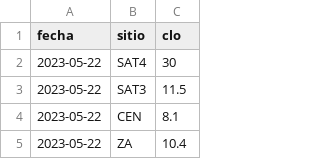
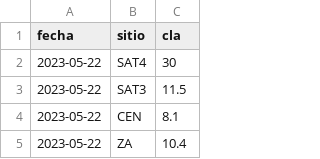
Before and after one commit to vhgauto/2026-Escuela-de-Primavera, a CSV file: tp_clorofila/datos/clorofila.csv, drawn as a sheet; only a part is shown.

Commit message:
clo por cla

```diff
--- a/tp_clorofila/datos/clorofila.csv
+++ b/tp_clorofila/datos/clorofila.csv
@@ -1,2 +1,2 @@
-fecha,sitio,clo
+fecha,sitio,cla
 2023-05-22,SAT4,30
```
